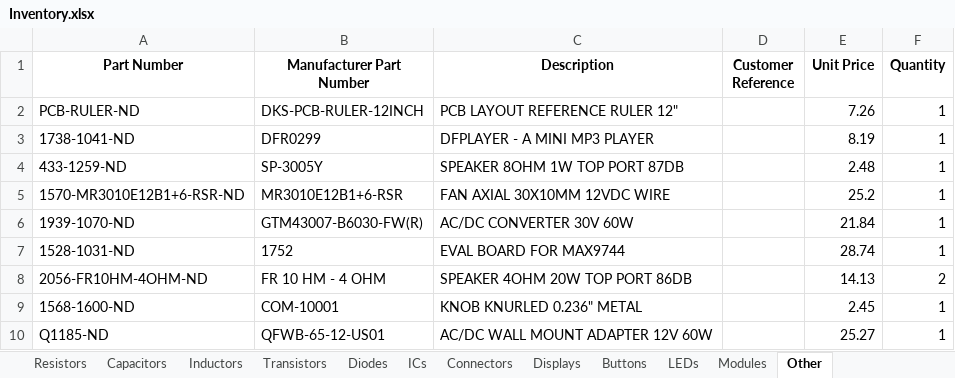
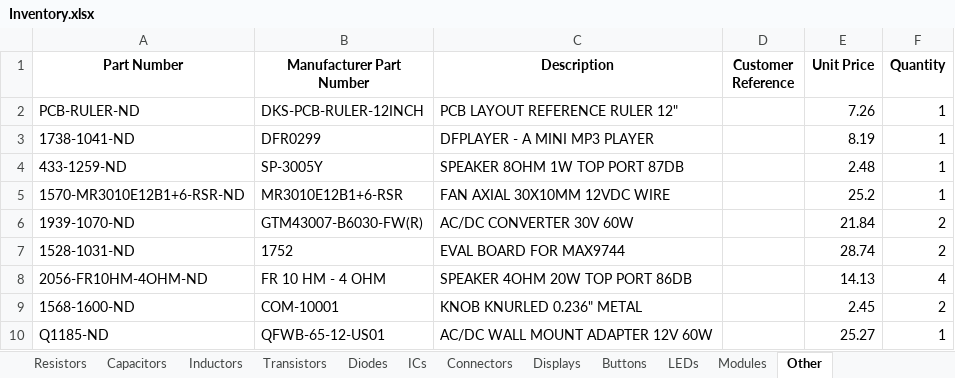
Before and after one commit to Thomas1B/Electronics-Inventory-Program, an Excel workbook: Saved_Lists/Inventory.xlsx, sheet Other, drawn as a sheet; values as stored, in another font and other column widths than the file's, no borders; the diff names each change by its address in the sheet, - before the commit and + after, or states it on an @@ line.

```diff
--- a/Saved_Lists/Inventory.xlsx (sheet Other)
+++ b/Saved_Lists/Inventory.xlsx (sheet Other)
-F6:F7 (Quantity): 1
+F6:F7 (Quantity): 2
-F8 (Quantity): 2
+F8 (Quantity): 4
-F9 (Quantity): 1
+F9 (Quantity): 2
```
Also changed, not shown: sheet LEDs, sheet ICs, sheet Connectors, sheet Resistors, 1 other file.
